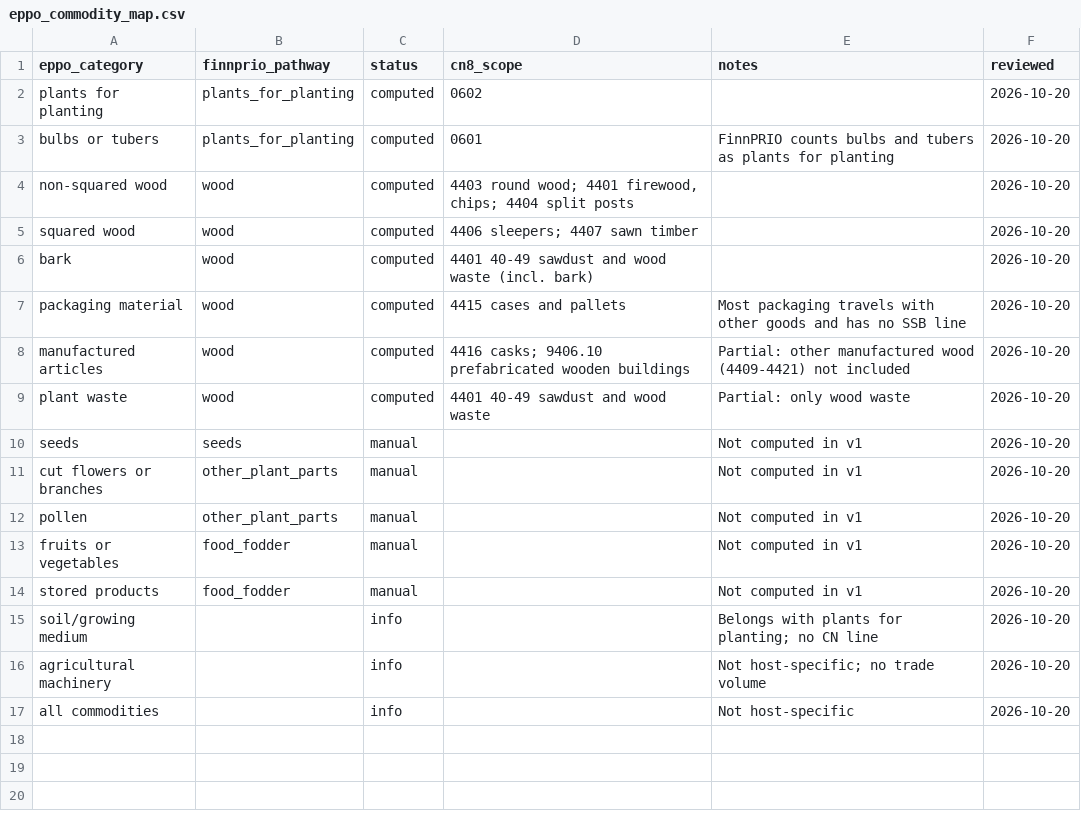
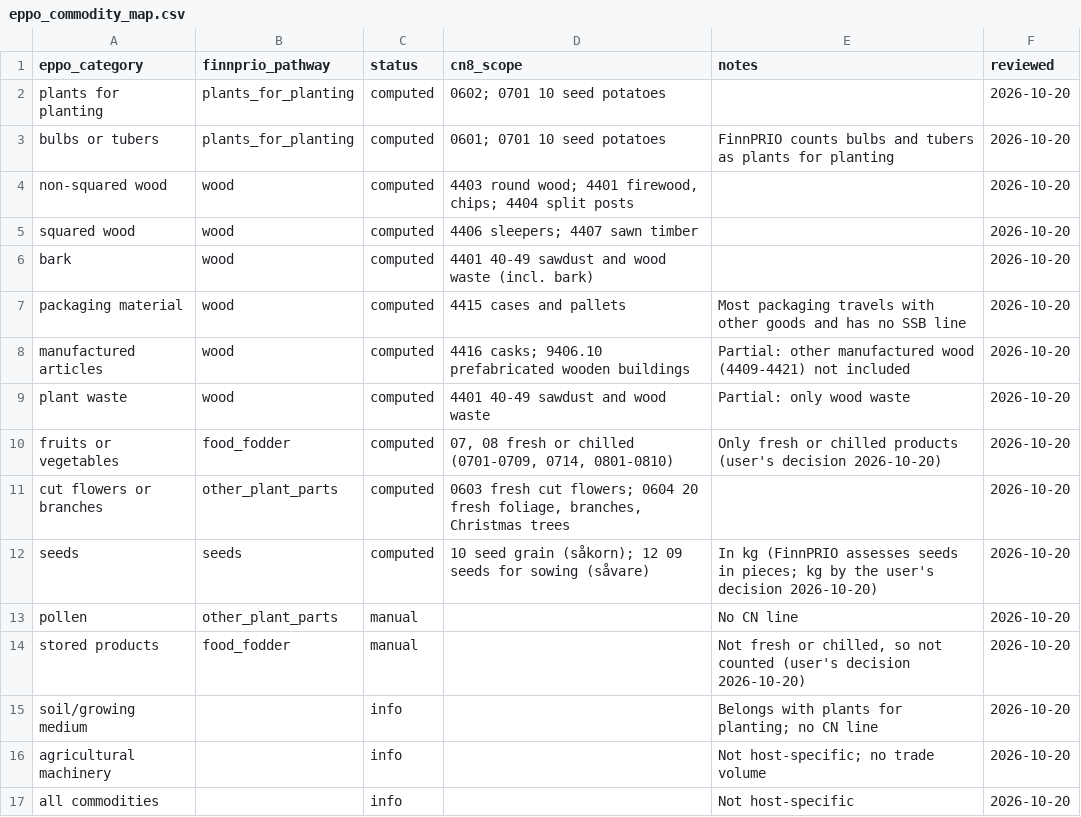
Before and after one commit to floedaniel/Pathway, a CSV file: data/eppo_commodity_map.csv, drawn as a sheet.

```diff
--- a/data/eppo_commodity_map.csv
+++ b/data/eppo_commodity_map.csv
@@ -1,4 +1,4 @@
 eppo_category,finnprio_pathway,status,cn8_scope,notes,reviewed
-plants for planting,plants_for_planting,computed,0602,,2026-10-20
-bulbs or tubers,plants_for_planting,computed,0601,FinnPRIO counts bulbs and tubers as plants for planting,2026-10-20
+plants for planting,plants_for_planting,computed,0602; 0701 10 seed potatoes,,2026-10-20
+bulbs or tubers,plants_for_planting,computed,0601; 0701 10 seed potatoes,FinnPRIO counts bulbs and tubers as plants for planting,2026-10-20
 non-squared wood,wood,computed,"4403 round wood; 4401 firewood, chips; 4404 split posts",,2026-10-20
@@ -9,7 +9,7 @@ manufactured articles,wood,computed,"4416 casks; 9406.10 prefabricated wooden bu
 plant waste,wood,computed,4401 40-49 sawdust and wood waste,Partial: only wood waste,2026-10-20
-seeds,seeds,manual,,Not computed in v1,2026-10-20
-cut flowers or branches,other_plant_parts,manual,,Not computed in v1,2026-10-20
-pollen,other_plant_parts,manual,,Not computed in v1,2026-10-20
-fruits or vegetables,food_fodder,manual,,Not computed in v1,2026-10-20
-stored products,food_fodder,manual,,Not computed in v1,2026-10-20
+fruits or vegetables,food_fodder,computed,"07, 08 fresh or chilled (0701-0709, 0714, 0801-0810)",Only fresh or chilled products (user's decision 2026-10-20),2026-10-20
+cut flowers or branches,other_plant_parts,computed,"0603 fresh cut flowers; 0604 20 fresh foliage, branches, Christmas trees",,2026-10-20
+seeds,seeds,computed,"10 seed grain (såkorn); 12 09 seeds for sowing (såvare)",In kg (FinnPRIO assesses seeds in pieces; kg by the user's decision 2026-10-20),2026-10-20
+pollen,other_plant_parts,manual,,No CN line,2026-10-20
+stored products,food_fodder,manual,,"Not fresh or chilled, so not counted (user's decision 2026-10-20)",2026-10-20
 soil/growing medium,,info,,Belongs with plants for planting; no CN line,2026-10-20
```
Also changed, not shown: 28 other files.
